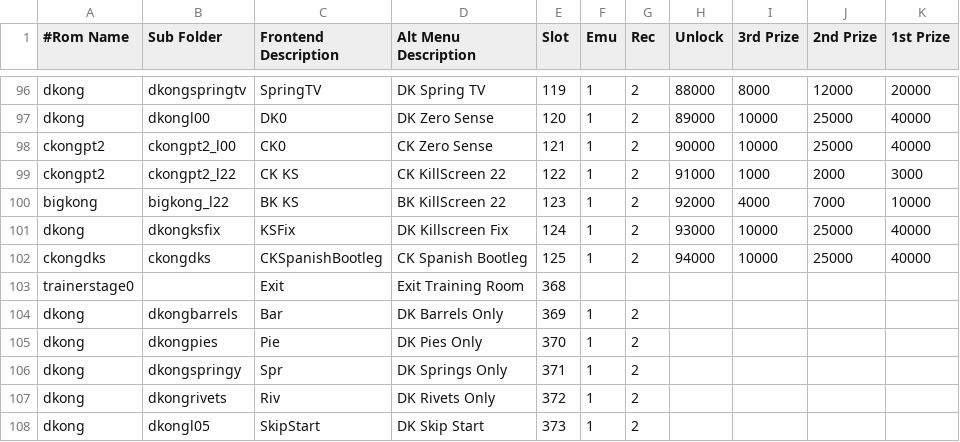
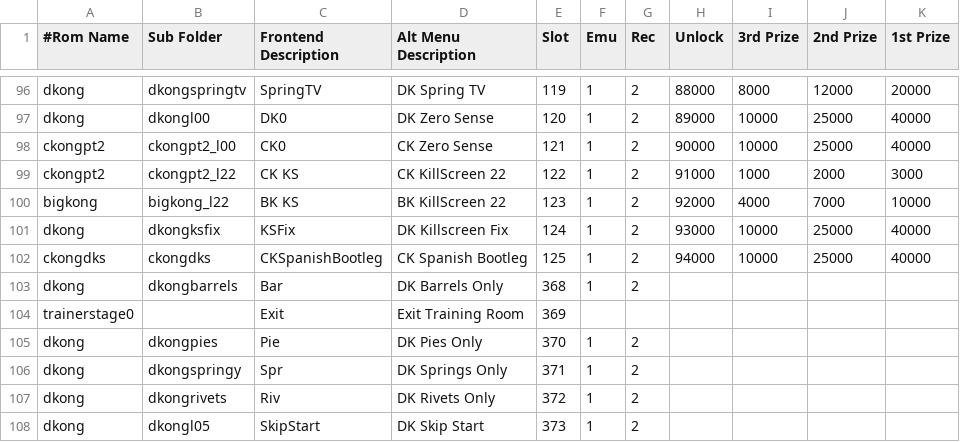
Before and after one commit to 10yard/dkafe, a CSV file: romlist.csv, drawn as a sheet; only a part is shown, gaps mark what is left out.

Commit message:
Simplify icon display logic for training room

```diff
--- a/romlist.csv
+++ b/romlist.csv
@@ -102,4 +102,4 @@ dkong,dkongksfix,KSFix,DK Killscreen Fix,124,1,2,93000,10000,25000,40000
 ckongdks,ckongdks,CKSpanishBootleg,CK Spanish Bootleg,125,1,2,94000,10000,25000,40000
-trainerstage0,,Exit,Exit Training Room,368,,,,,,
-dkong,dkongbarrels,Bar,DK Barrels Only,369,1,2,,,,
+dkong,dkongbarrels,Bar,DK Barrels Only,368,1,2,,,,
+trainerstage0,,Exit,Exit Training Room,369,,,,,,
 dkong,dkongpies,Pie,DK Pies Only,370,1,2,,,,
```
Also changed, not shown: 4 other files.
